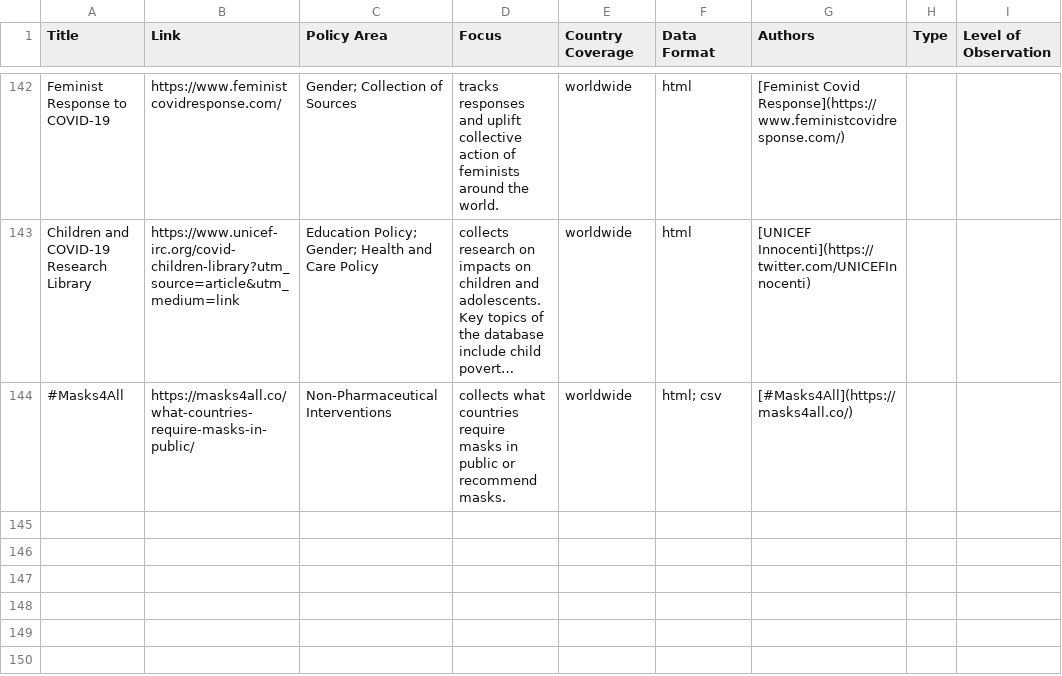
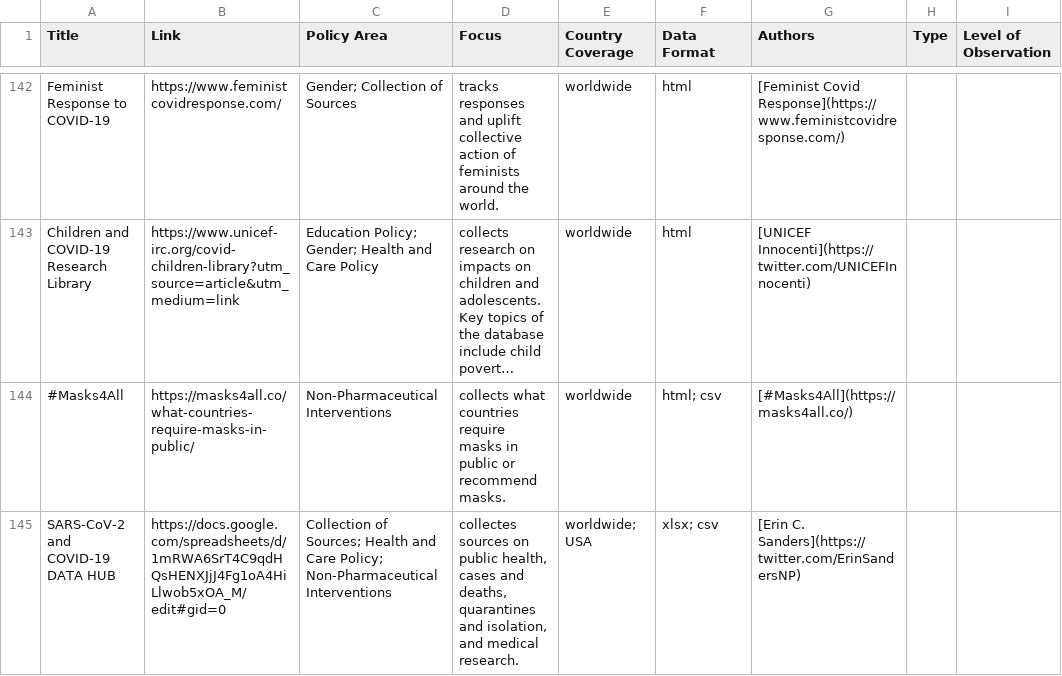
Before and after one commit to lukaslehner/supertracker, a CSV file: _data/trackers.csv, drawn as a sheet; only a part is shown, gaps mark what is left out; long unchanged cells end in …; the diff names each change by its address in the sheet, - before the commit and + after, or states it on an @@ line.

Commit message:
Update trackers.csv
add SARS-CoV2 and COVID-19 Data Hub

```diff
--- a/_data/trackers.csv
+++ b/_data/trackers.csv
+row 145: SARS-CoV-2 and COVID-19 DATA HUB | https://docs.google.com/spreadsheets/d/1mRWA6SrT4C9qdHQsHENXJjJ4Fg1oA4HiLlwob5xOA_M/edit#gid=0 | Collection of Sources; Health and Care Policy; Non-Pharmaceutical Interventions | collectes sources on public health, cases and deaths, quarantines and isolation, and medical research. | worldwide; USA | xlsx; csv | [Erin C. Sanders](https://twitter.com/ErinSandersNP)
```
